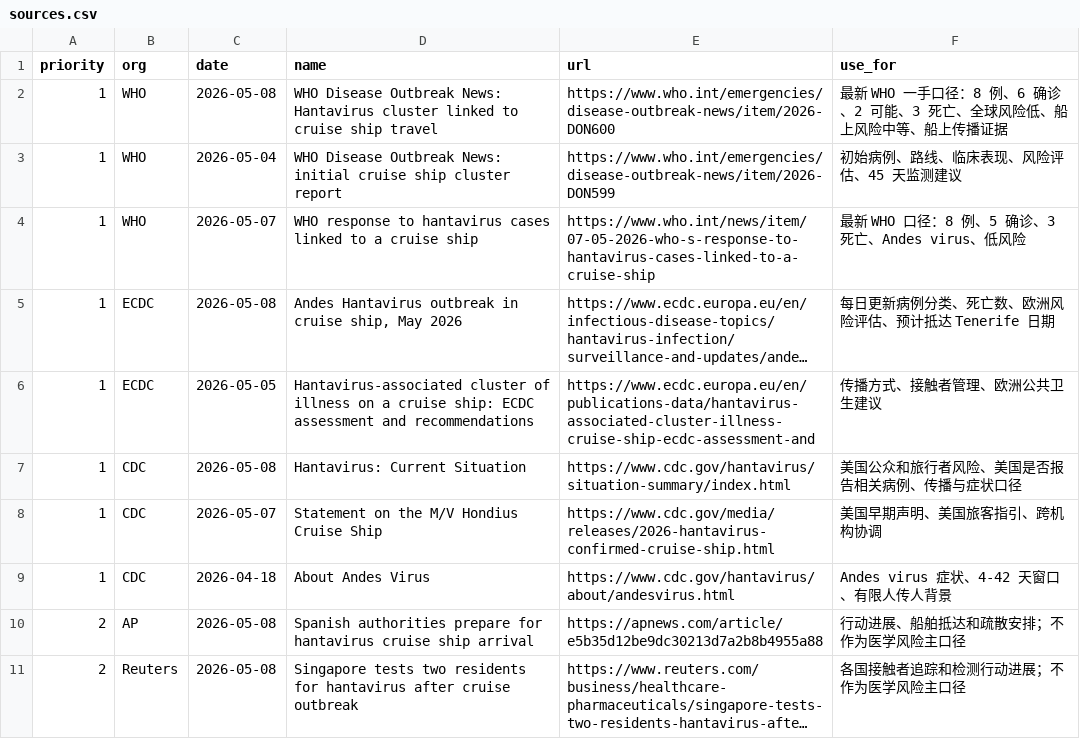
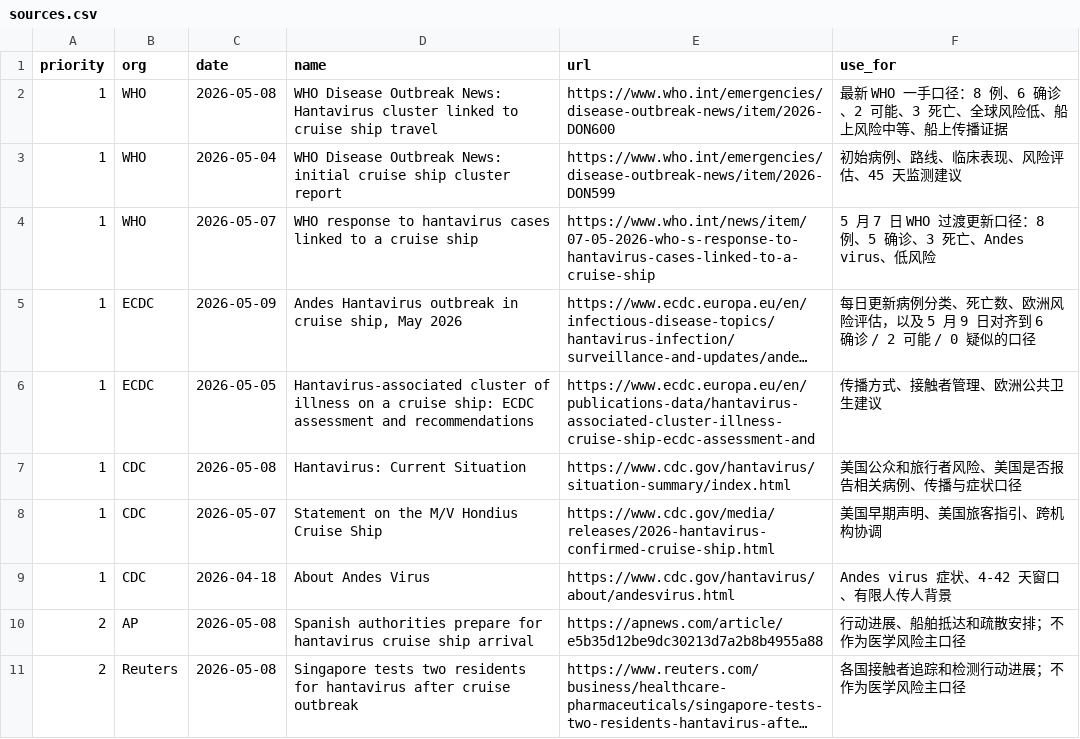
Before and after one commit to linjiw/Andes-report, a CSV file: data/sources.csv, drawn as a sheet; long unchanged cells end in …; the diff names each change by its address in the sheet, - before the commit and + after, or states it on an @@ line.

```diff
--- a/data/sources.csv
+++ b/data/sources.csv
-F4 (use_for): 最新 WHO 口径：8 例、5 确诊、3 死亡、Andes virus、低风险
+F4 (use_for): 5 月 7 日 WHO 过渡更新口径：8 例、5 确诊、3 死亡、Andes virus、低风险
-C5 (date): 2026-05-08
+C5 (date): 2026-05-09
-F5 (use_for): …风险评估、预计抵达 Tenerife 日期
+F5 (use_for): …风险评估，以及 5 月 9 日对齐到 6 确诊 / 2 可能 / 0 疑似的口径
```
Also changed, not shown: data/events.csv, 20 other files.
